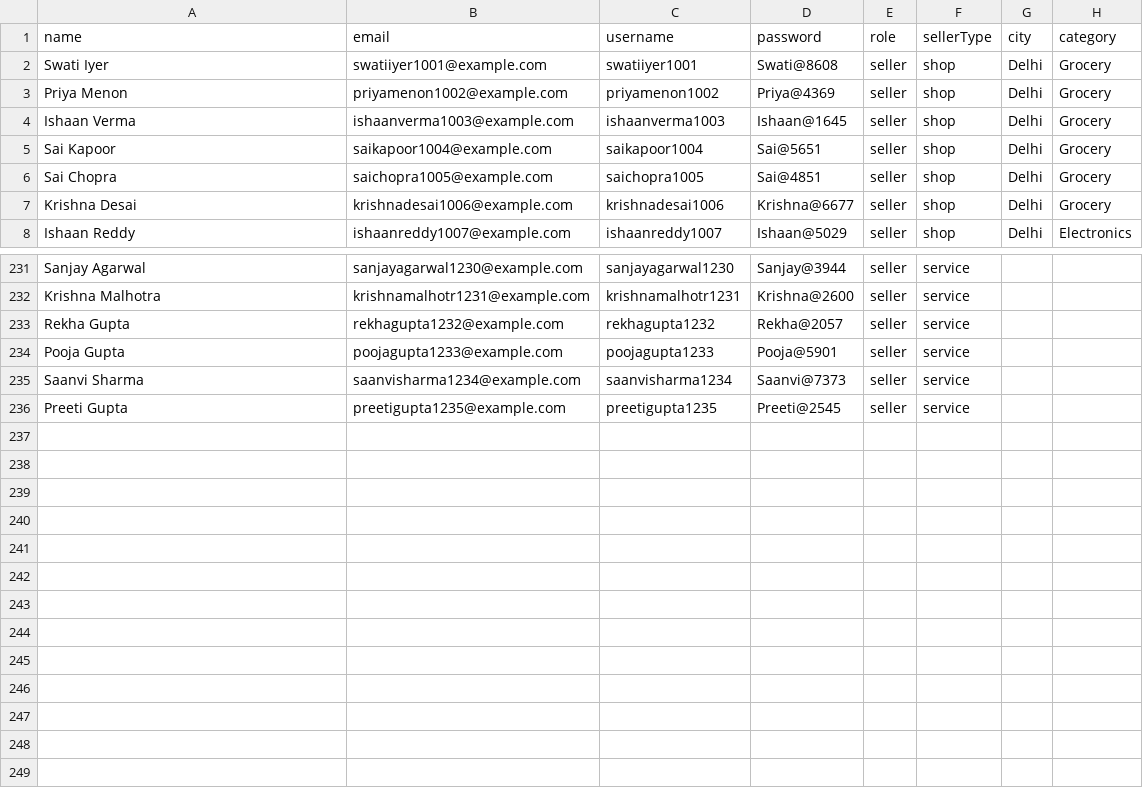
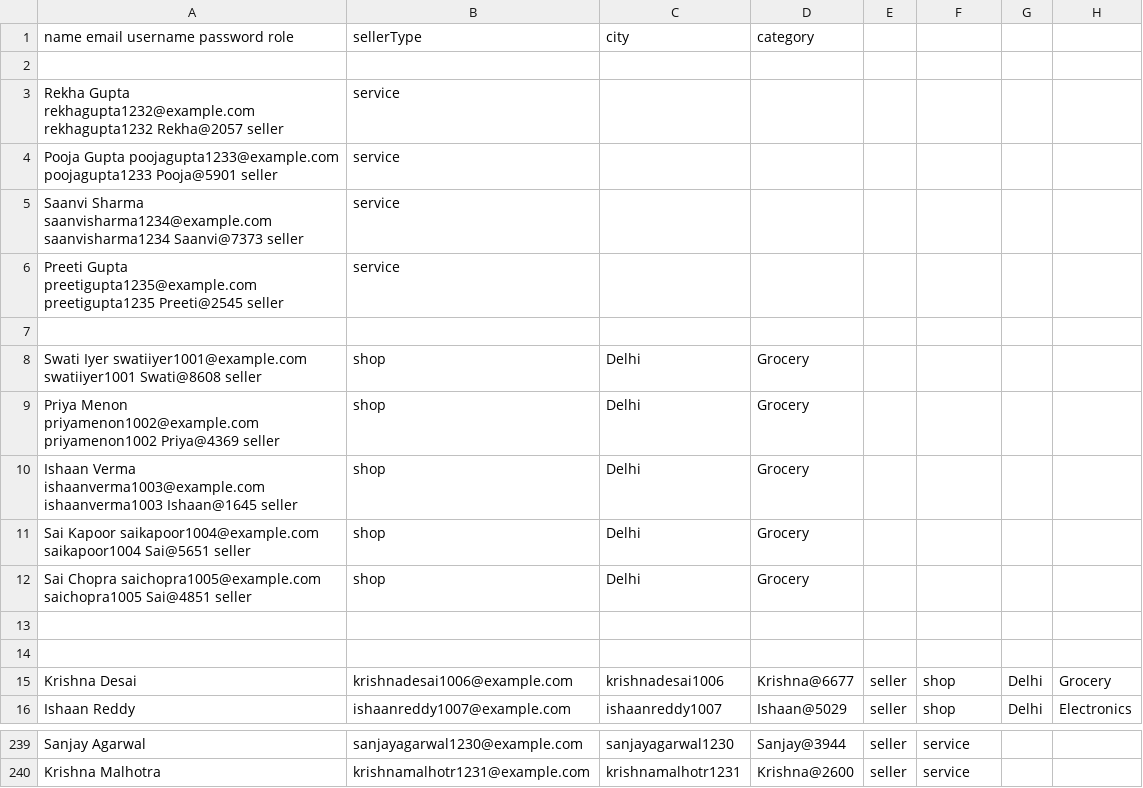
Before and after one commit to rajeevranjan-023/local-backend, a CSV file: seed/credentials.csv, drawn as a sheet; only a part is shown, gaps mark what is left out; removed rows and columns are numbered as before the commit, all else as after; the diff names each change by its address in the sheet, - before the commit and + after, or states it on an @@ line.

```diff
--- a/seed/credentials.csv
+++ b/seed/credentials.csv
-row 1: name | email | username | password | role | sellerType | city | category
-row 2: Swati Iyer | swatiiyer1001@example.com | swatiiyer1001 | Swati@8608 | seller | shop | Delhi | Grocery
+row 1: name email username password role | sellerType | city | category
-row 2: Priya Menon | priyamenon1002@example.com | priyamenon1002 | Priya@4369 | seller | shop | Delhi | Grocery
+row 2: (empty)
+row 3: Rekha Gupta rekhagupta1232@example.com rekhagupta1232 Rekha@2057 seller | service
+row 4: Pooja Gupta poojagupta1233@example.com poojagupta1233 Pooja@5901 seller | service
+row 5: Saanvi Sharma saanvisharma1234@example.com saanvisharma1234 Saanvi@7373 seller | service
+row 6: Preeti Gupta preetigupta1235@example.com preetigupta1235 Preeti@2545 seller | service
-row 7: Ishaan Verma | ishaanverma1003@example.com | ishaanverma1003 | Ishaan@1645 | seller | shop | Delhi | Grocery
+row 7: (empty)
+row 8: Swati Iyer swatiiyer1001@example.com swatiiyer1001 Swati@8608 seller | shop | Delhi | Grocery
+row 9: Priya Menon priyamenon1002@example.com priyamenon1002 Priya@4369 seller | shop | Delhi | Grocery
+row 10: Ishaan Verma ishaanverma1003@example.com ishaanverma1003 Ishaan@1645 seller | shop | Delhi | Grocery
+row 11: Sai Kapoor saikapoor1004@example.com saikapoor1004 Sai@5651 seller | shop | Delhi | Grocery
+row 12: Sai Chopra saichopra1005@example.com saichopra1005 Sai@4851 seller | shop | Delhi | Grocery
-row 13: Sai Kapoor | saikapoor1004@example.com | saikapoor1004 | Sai@5651 | seller | shop | Delhi | Grocery
+row 13: (empty)
-row 14: Sai Chopra | saichopra1005@example.com | saichopra1005 | Sai@4851 | seller | shop | Delhi | Grocery
+row 14: (empty)
-row 233: Rekha Gupta | rekhagupta1232@example.com | rekhagupta1232 | Rekha@2057 | seller | service
-row 234: Pooja Gupta | poojagupta1233@example.com | poojagupta1233 | Pooja@5901 | seller | service
-row 235: Saanvi Sharma | saanvisharma1234@example.com | saanvisharma1234 | Saanvi@7373 | seller | service
-row 236: Preeti Gupta | preetigupta1235@example.com | preetigupta1235 | Preeti@2545 | seller | service
```
Also changed, not shown: 15 other files.
